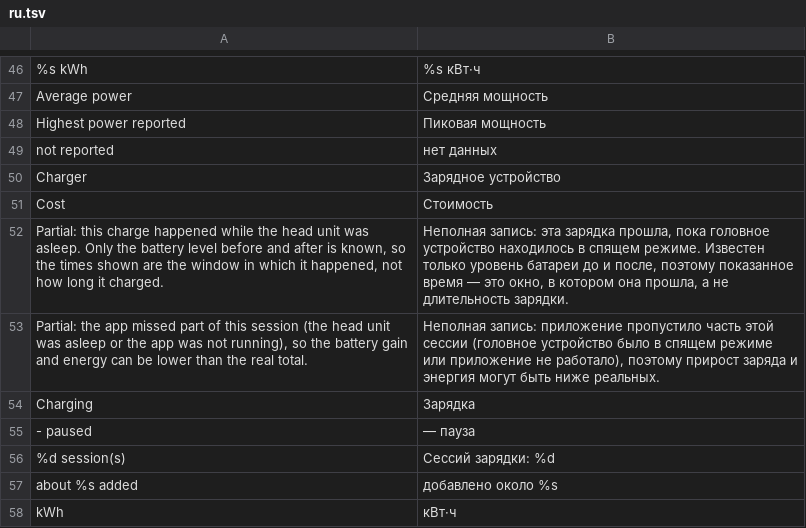
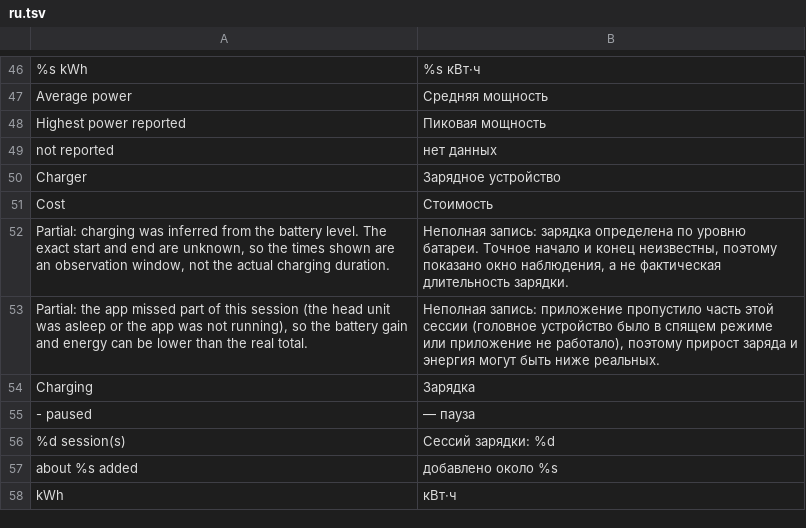
Before and after one commit to 0xsacool/Trip-Recorder-TH, a TSV file: assets/ru.tsv, drawn as a sheet; only a part is shown, gaps mark what is left out.

Commit message:
Fix charge detection when BMS status is unavailable

```diff
--- a/assets/ru.tsv
+++ b/assets/ru.tsv
@@ -51,3 +51,3 @@ Charger	Зарядное устройство
 Cost	Стоимость
-Partial: this charge happened while the head unit was asleep. Only the battery level before and after is known, so the times shown are the window in which it happened, not how long it charged.	Неполная запись: эта зарядка прошла, пока головное устройство находилось в спящем режиме. Известен только уровень батареи до и после, поэтому показанное время — это окно, в котором она прошла, а не длительность зарядки.
+Partial: charging was inferred from the battery level. The exact start and end are unknown, so the times shown are an observation window, not the actual charging duration.	Неполная запись: зарядка определена по уровню батареи. Точное начало и конец неизвестны, поэтому показано окно наблюдения, а не фактическая длительность зарядки.
 Partial: the app missed part of this session (the head unit was asleep or the app was not running), so the battery gain and energy can be lower than the real total.	Неполная запись: приложение пропустило часть этой сессии (головное устройство было в спящем режиме или приложение не работало), поэтому прирост заряда и энергия могут быть ниже реальных.
```
Also changed, not shown: assets/ar.tsv, assets/th.tsv, 11 other files.
